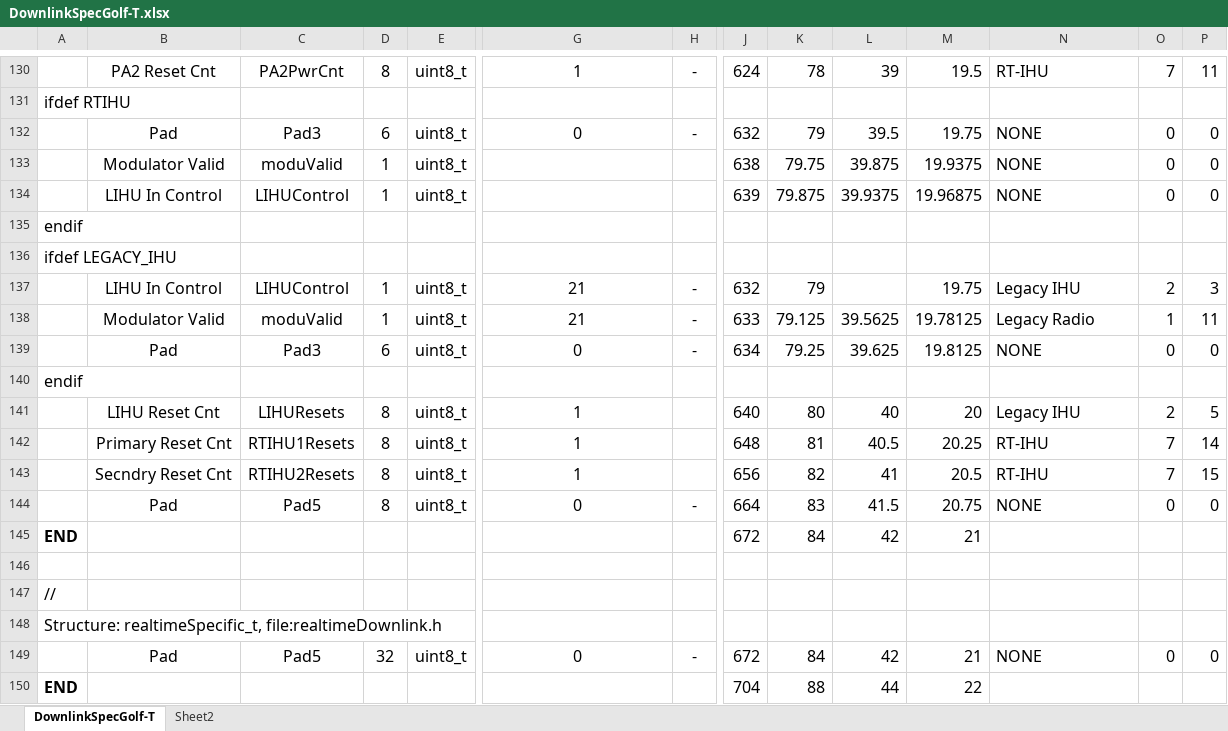
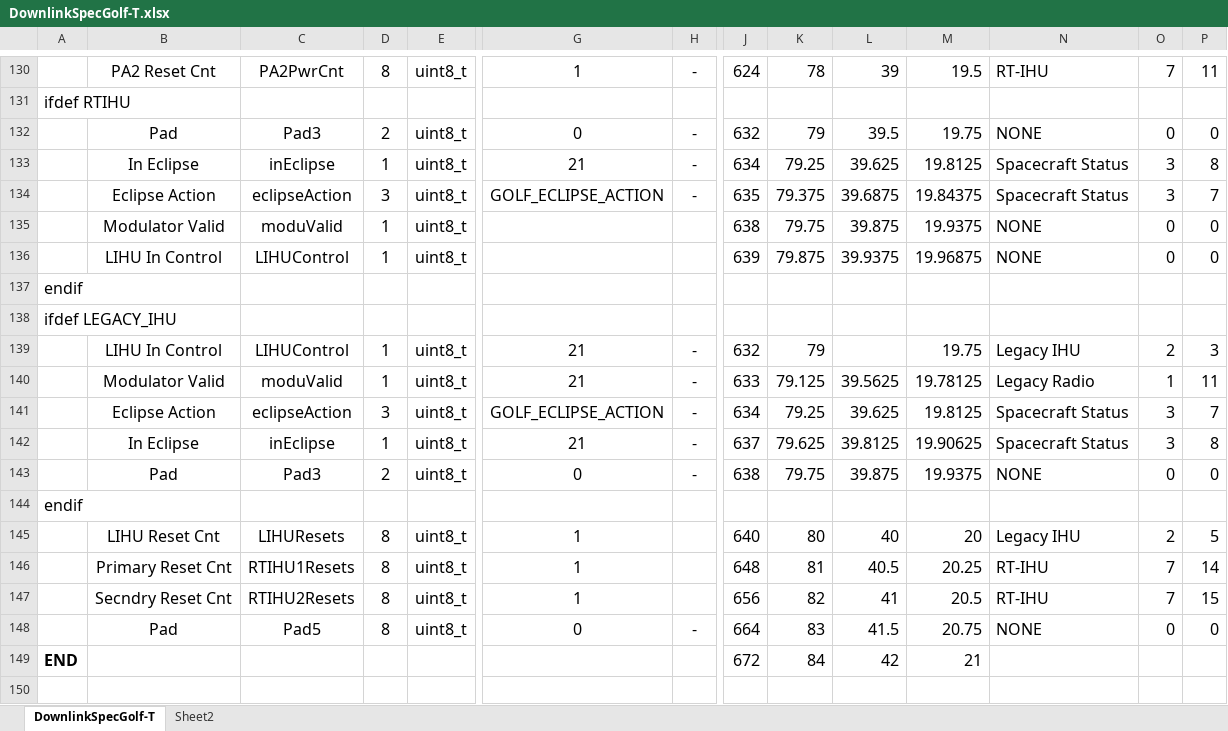
Before and after one commit to ac2cz/FoxTelem, an Excel workbook: genSpacecraft/DownlinkSpecGolf-T.xlsx, sheet DownlinkSpecGolf-T, drawn as a sheet; only a part is shown, gaps mark what is left out; the shorter side is filled out with more unchanged rows; values as stored, in another font and other column widths than the file's, no borders; addresses are those after the commit; rows hold the shown columns only; the diff names each change by its address in the sheet, - before the commit and + after, or states it on an @@ line.

Commit message:
Add eclipse action and eclipse state

```diff
--- a/genSpacecraft/DownlinkSpecGolf-T.xlsx (sheet DownlinkSpecGolf-T)
+++ b/genSpacecraft/DownlinkSpecGolf-T.xlsx (sheet DownlinkSpecGolf-T)
-D132: 6
+D132: 2
+row 133:  | In Eclipse | inEclipse | 1 | uint8_t | 21 | - | 634 | 79.25 | 39.625 | 19.8125 | Spacecraft Status | 3 | 8
+row 134:  | Eclipse Action | eclipseAction | 3 | uint8_t | GOLF_ECLIPSE_ACTION | - | 635 | 79.375 | 39.6875 | 19.84375 | Spacecraft Status | 3 | 7
+row 141:  | Eclipse Action | eclipseAction | 3 | uint8_t | GOLF_ECLIPSE_ACTION | - | 634 | 79.25 | 39.625 | 19.8125 | Spacecraft Status | 3 | 7
+row 142:  | In Eclipse | inEclipse | 1 | uint8_t | 21 | - | 637 | 79.625 | 39.8125 | 19.90625 | Spacecraft Status | 3 | 8
-D143: 6
+D143: 2
-J143: 634
+J143: 638
-K143: 79.25
+K143: 79.75
-L143: 39.625
+L143: 39.875
-M143: 19.8125
+M143: 19.9375
```
Also changed, not shown: formulas that keep their value, 4 other files.
